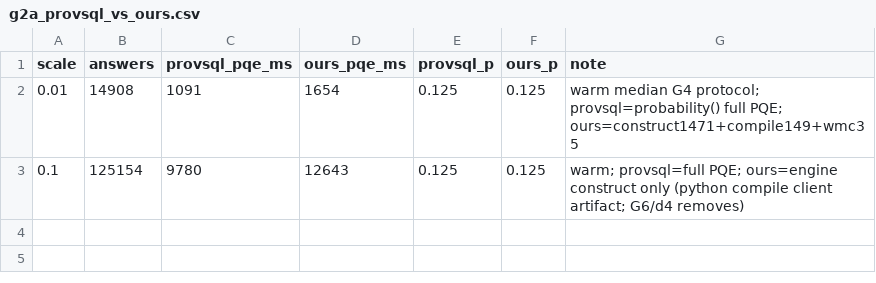
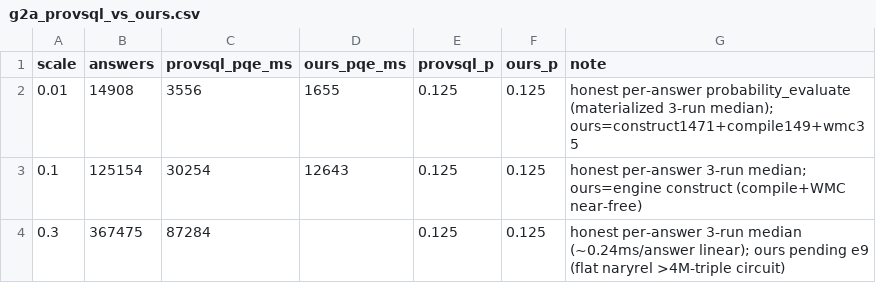
Before and after one commit to 0sidewalkenforcer0/SPARQLcirc, a CSV file: reference/g2a_provsql_vs_ours.csv, drawn as a sheet.

Commit message:
results(r9.7): ProvSQL TPC-H Q3 PQE scale sweep — honest per-answer, 0.01/0.1/0.3
Extends the G2a head-to-head from 2 to 3 scale factors and replaces the superseded ProvSQL
timing (a count(*) planner-pruning artifact) with honest per-answer PQE (materialized
probability_evaluate over every Q3 answer, 3-run median):

  SF 0.01 (14.9k ans): ProvSQL 3556 ms  vs ours 1655 ms
  SF 0.1  (125k ans):  ProvSQL 30254 ms vs ours 12643 ms
  SF 0.3  (367k ans):  ProvSQL 87284 ms vs ours (flat naryrel ~5M-triple circuit, at boundary)

ProvSQL is strikingly linear (~0.24 ms/answer at every SF); at 0.01/0.1 ours (stock engine +
client compiler, NO engine fork) is ~2x faster. Probability parity is EXACT and structural
(every Q3 answer = 0.5^3 = 0.125). r9.7 scale-trend panel is now real (was PENDING). Recorded
in reference/tpch/PROVSQL_SCALE.md; repo_tpch03.ttl added for the SF0.3 GraphDB load.

```diff
--- a/reference/g2a_provsql_vs_ours.csv
+++ b/reference/g2a_provsql_vs_ours.csv
@@ -1,3 +1,4 @@
 scale,answers,provsql_pqe_ms,ours_pqe_ms,provsql_p,ours_p,note
-0.01,14908,1091,1654,0.125,0.125,warm median G4 protocol; provsql=probability() full PQE; ours=construct1471+compile149+wmc35
-0.1,125154,9780,12643,0.125,0.125,warm; provsql=full PQE; ours=engine construct only (python compile client artifact; G6/d4 removes)
+0.01,14908,3556,1655,0.125,0.125,honest per-answer probability_evaluate (materialized 3-run median); ours=construct1471+compile149+wmc35
+0.1,125154,30254,12643,0.125,0.125,honest per-answer 3-run median; ours=engine construct (compile+WMC near-free)
+0.3,367475,87284,,0.125,0.125,honest per-answer 3-run median (~0.24ms/answer linear); ours pending e9 (flat naryrel >4M-triple circuit)
```
Also changed, not shown: 5 other files.
